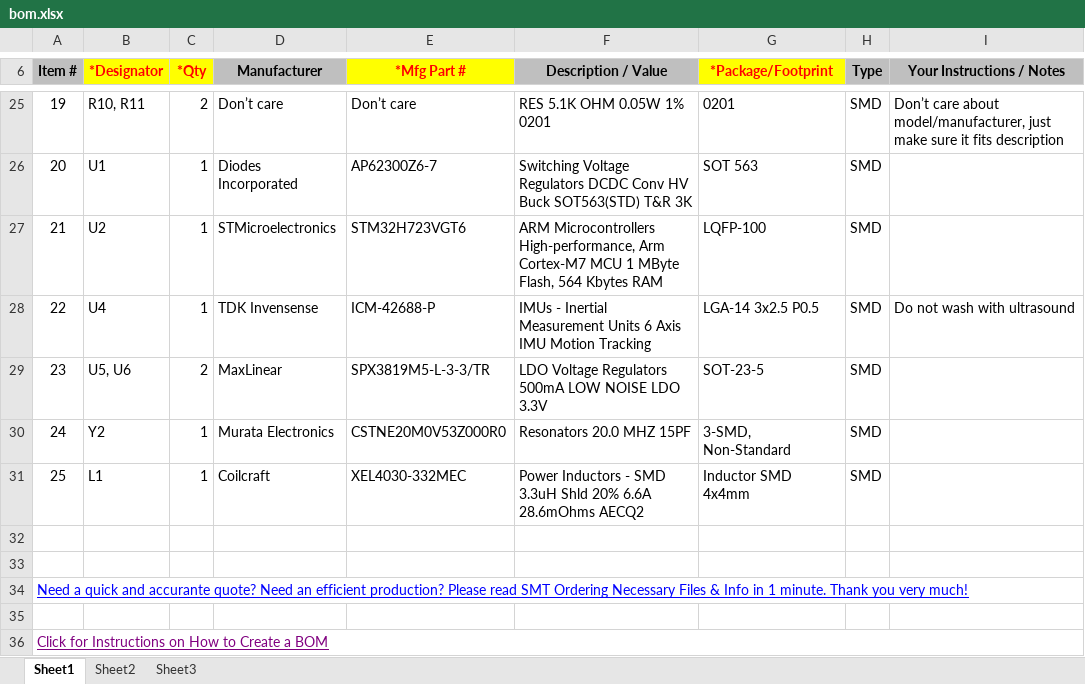
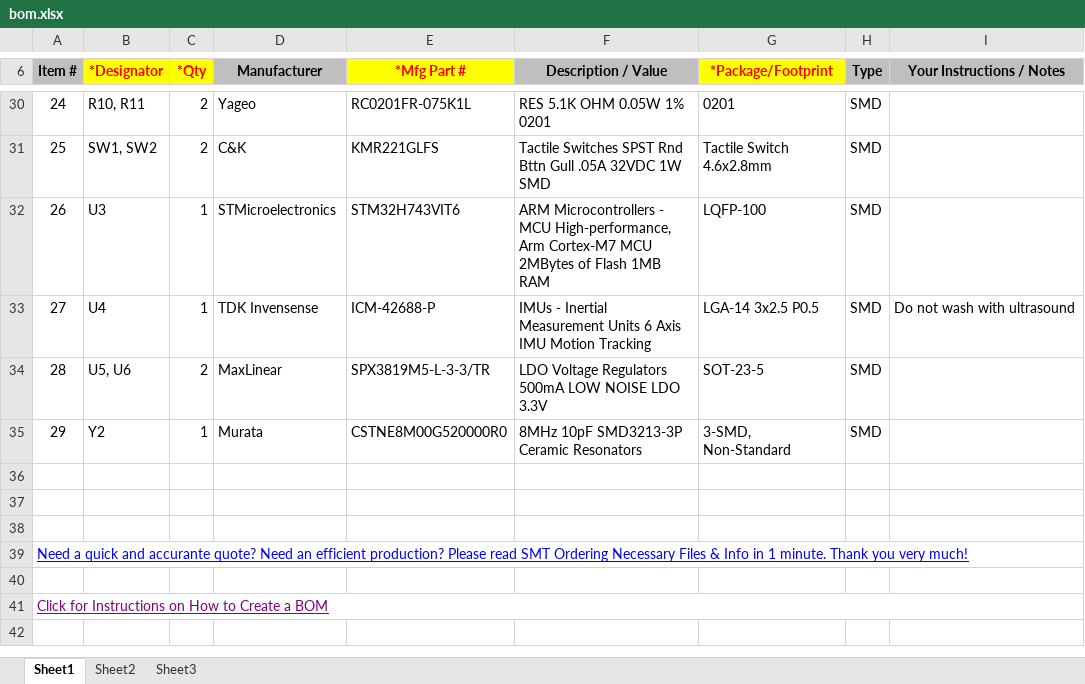
Before and after one commit to nikola825/drone, an Excel workbook: customboard/droneboardh7/bom.xlsx, sheet Sheet1, drawn as a sheet; only a part is shown, gaps mark what is left out; values as stored, in another font and other column widths than the file's, no borders; charts and pictures not drawn; removed rows and columns are numbered as before the commit, all else as after; the diff covers the shown part only; the diff names each change by its address in the sheet, - before the commit and + after, or states it on an @@ line.

```diff
--- a/customboard/droneboardh7/bom.xlsx (sheet Sheet1)
+++ b/customboard/droneboardh7/bom.xlsx (sheet Sheet1)
@@ column A (Item #) renumbered between rows 17 and 40 @@
-D30 (Manufacturer): Don’t care
+D30 (Manufacturer): Yageo
-E30 (*Mfg Part #): Don’t care
+E30 (*Mfg Part #): RC0201FR-075K1L
-I30 (Your Instructions / Notes): Don’t care about model/manufacturer, just make sure it fits description
+I30 (Your Instructions / Notes): (empty)
-row 26: 20 | U1 | 1 | Diodes Incorporated | AP62300Z6-7 | Switching Voltage Regulators DCDC Conv HV Buck SOT563(STD) T&R 3K | SOT 563 | SMD
+row 31: 25 | SW1, SW2 | 2 | C&K | KMR221GLFS | Tactile Switches SPST Rnd Bttn Gull .05A 32VDC 1W SMD | Tactile Switch 4.6x2.8mm | SMD
-B32 (*Designator): U2
+B32 (*Designator): U3
-E32 (*Mfg Part #): STM32H723VGT6
+E32 (*Mfg Part #): STM32H743VIT6
-F32 (Description / Value): ARM Microcontrollers High-performance, Arm Cortex-M7 MCU 1 MByte Flash, 564 Kbytes RAM
+F32 (Description / Value): ARM Microcontrollers - MCU High-performance, Arm Cortex-M7 MCU 2MBytes of Flash 1MB RAM
-D35 (Manufacturer): Murata Electronics
+D35 (Manufacturer): Murata
-E35 (*Mfg Part #): CSTNE20M0V53Z000R0
+E35 (*Mfg Part #): CSTNE8M00G520000R0
-F35 (Description / Value): Resonators 20.0 MHZ 15PF
+F35 (Description / Value): 8MHz 10pF SMD3213-3P Ceramic Resonators
@@ row 31 moved to row 11: 5 @@
-A34:I34 merged
+A39:I39 merged
-A36:I36 merged
+row 41: Click for Instructions on How to Create a BOM
```
Also changed, not shown: 9 added rows, 5 removed rows and 26 edited cells elsewhere in this sheet, charts or pictures, 4 other files.
